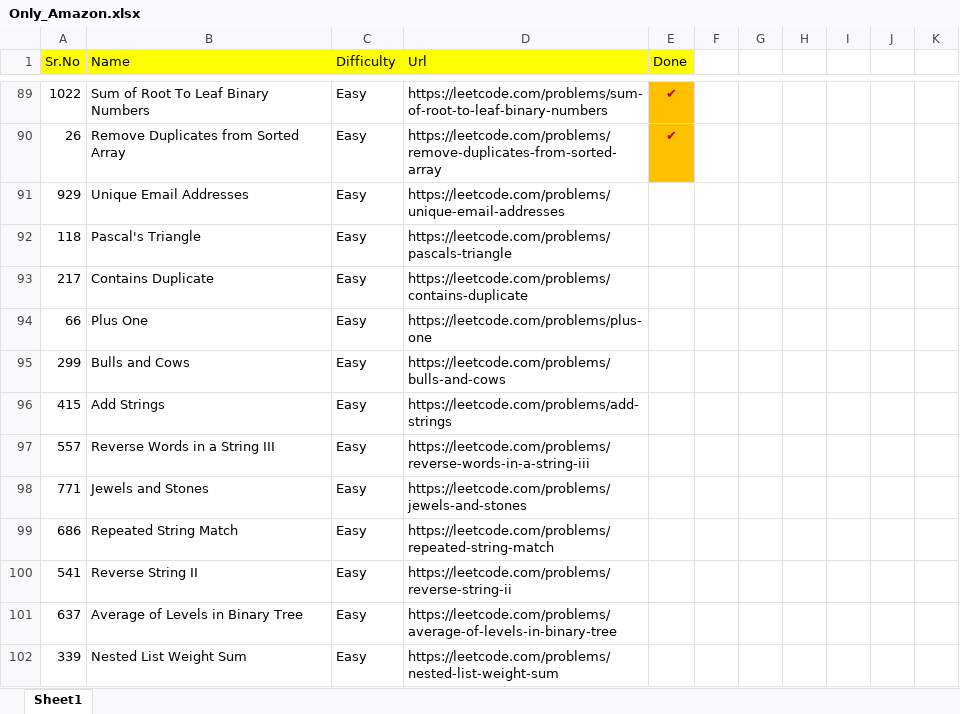
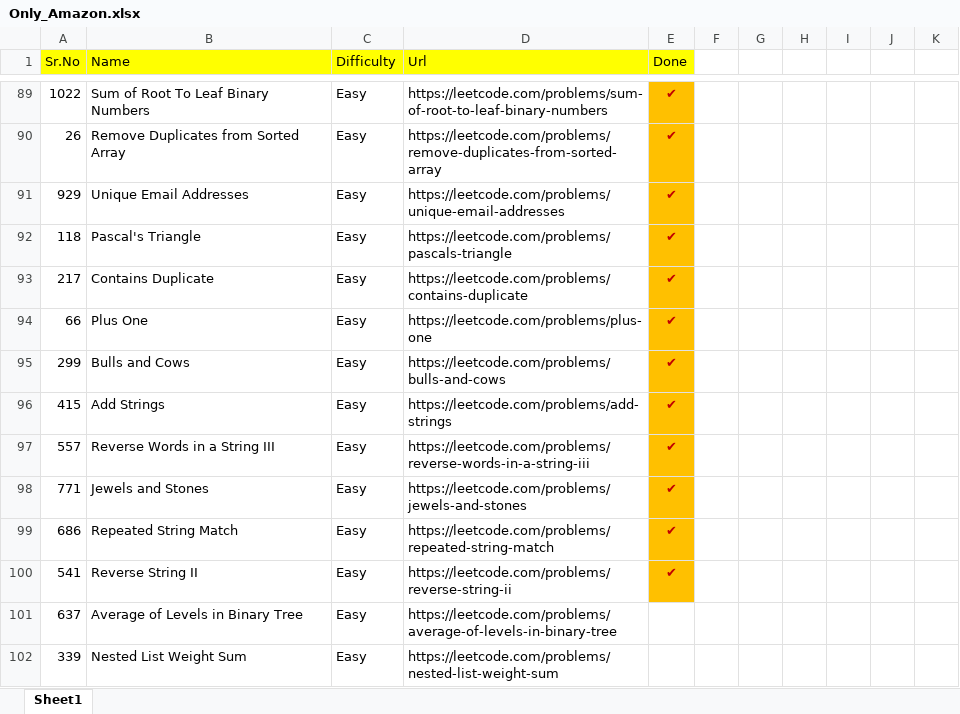
Before and after one commit to Omkar02/FAANG, an Excel workbook: Question/Only_Amazon.xlsx, sheet Sheet1, drawn as a sheet; only a part is shown, gaps mark what is left out; values as stored, in another font and other column widths than the file's, no borders; conditional formats and table styles not drawn; the diff names each change by its address in the sheet, - before the commit and + after, or states it on an @@ line.

```diff
--- a/Question/Only_Amazon.xlsx (sheet Sheet1)
+++ b/Question/Only_Amazon.xlsx (sheet Sheet1)
-E91:E100 (Done): (empty)
+E91:E100 (Done): ✔
-E91:E100 fill: none
+E91:E100 fill: #FFC000
```
Also changed, not shown: 11 other files.
